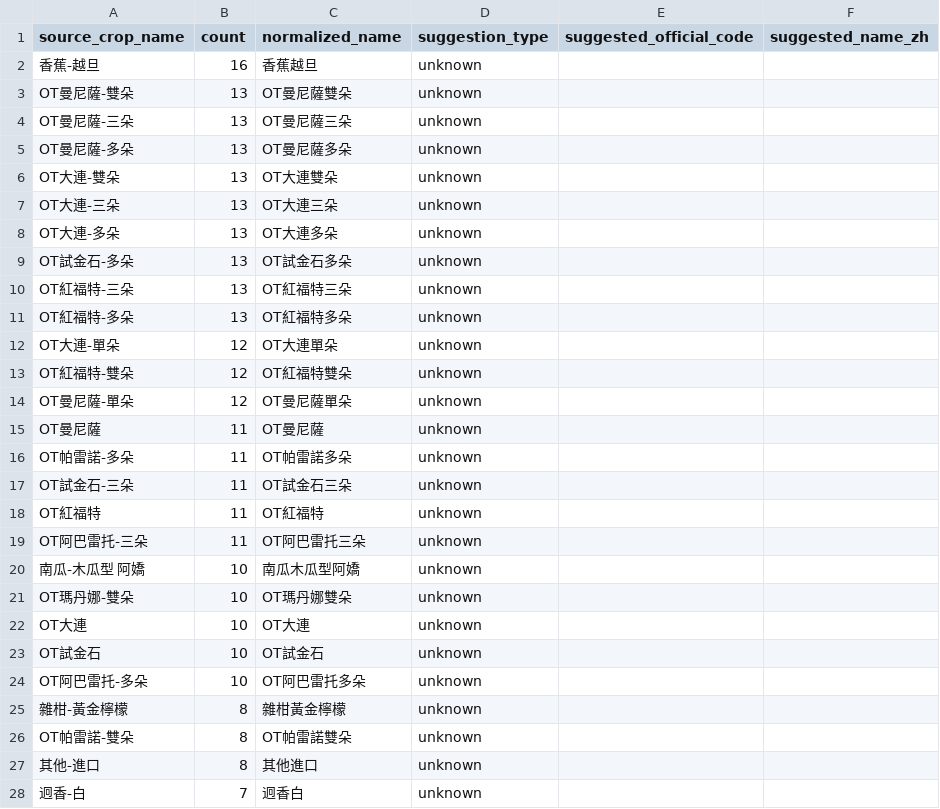
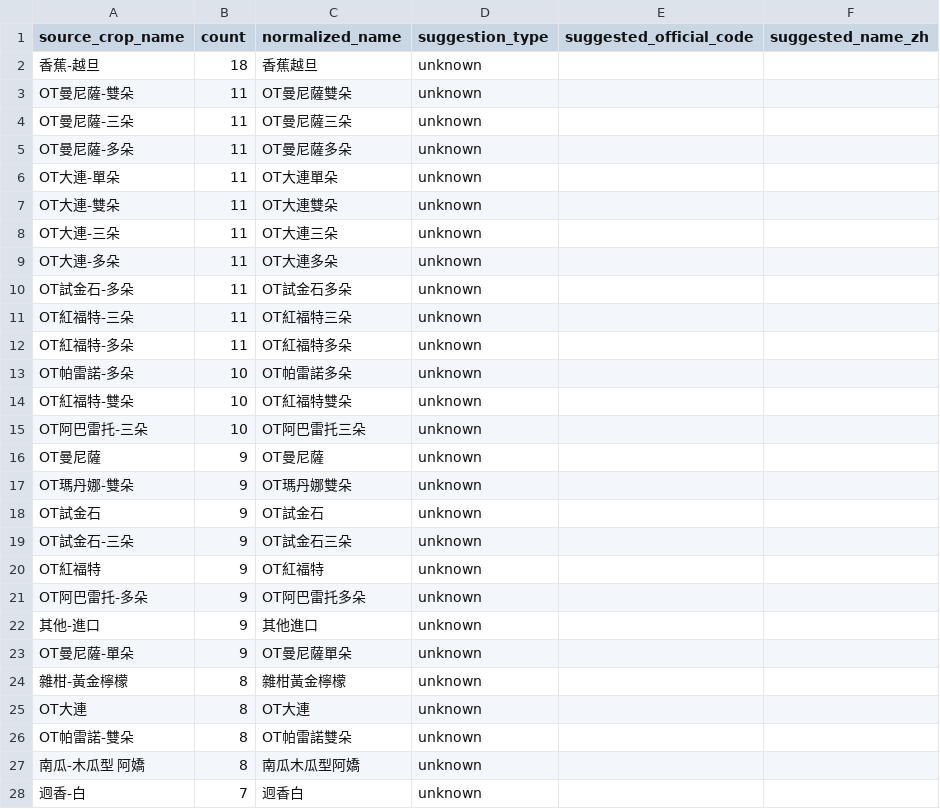
Before and after one commit to junborisproject0207-collab/vege-price-backend, a CSV file: output/unmatched_top_names.csv, drawn as a sheet; only a part is shown; the diff covers the shown part only.

```diff
--- a/output/unmatched_top_names.csv
+++ b/output/unmatched_top_names.csv
@@ -1,28 +1,28 @@
 source_crop_name,count,normalized_name,suggestion_type,suggested_official_code,suggested_name_zh
-香蕉-越旦,16,香蕉越旦,unknown,,
-OT曼尼薩-雙朵,13,OT曼尼薩雙朵,unknown,,
-OT曼尼薩-三朵,13,OT曼尼薩三朵,unknown,,
-OT曼尼薩-多朵,13,OT曼尼薩多朵,unknown,,
-OT大連-雙朵,13,OT大連雙朵,unknown,,
-OT大連-三朵,13,OT大連三朵,unknown,,
-OT大連-多朵,13,OT大連多朵,unknown,,
-OT試金石-多朵,13,OT試金石多朵,unknown,,
-OT紅福特-三朵,13,OT紅福特三朵,unknown,,
-OT紅福特-多朵,13,OT紅福特多朵,unknown,,
-OT大連-單朵,12,OT大連單朵,unknown,,
-OT紅福特-雙朵,12,OT紅福特雙朵,unknown,,
-OT曼尼薩-單朵,12,OT曼尼薩單朵,unknown,,
-OT曼尼薩,11,OT曼尼薩,unknown,,
-OT帕雷諾-多朵,11,OT帕雷諾多朵,unknown,,
-OT試金石-三朵,11,OT試金石三朵,unknown,,
-OT紅福特,11,OT紅福特,unknown,,
-OT阿巴雷托-三朵,11,OT阿巴雷托三朵,unknown,,
-南瓜-木瓜型 阿嬌,10,南瓜木瓜型阿嬌,unknown,,
-OT瑪丹娜-雙朵,10,OT瑪丹娜雙朵,unknown,,
-OT大連,10,OT大連,unknown,,
-OT試金石,10,OT試金石,unknown,,
-OT阿巴雷托-多朵,10,OT阿巴雷托多朵,unknown,,
+香蕉-越旦,18,香蕉越旦,unknown,,
+OT曼尼薩-雙朵,11,OT曼尼薩雙朵,unknown,,
+OT曼尼薩-三朵,11,OT曼尼薩三朵,unknown,,
+OT曼尼薩-多朵,11,OT曼尼薩多朵,unknown,,
+OT大連-單朵,11,OT大連單朵,unknown,,
+OT大連-雙朵,11,OT大連雙朵,unknown,,
+OT大連-三朵,11,OT大連三朵,unknown,,
+OT大連-多朵,11,OT大連多朵,unknown,,
+OT試金石-多朵,11,OT試金石多朵,unknown,,
+OT紅福特-三朵,11,OT紅福特三朵,unknown,,
+OT紅福特-多朵,11,OT紅福特多朵,unknown,,
+OT帕雷諾-多朵,10,OT帕雷諾多朵,unknown,,
+OT紅福特-雙朵,10,OT紅福特雙朵,unknown,,
+OT阿巴雷托-三朵,10,OT阿巴雷托三朵,unknown,,
+OT曼尼薩,9,OT曼尼薩,unknown,,
+OT瑪丹娜-雙朵,9,OT瑪丹娜雙朵,unknown,,
+OT試金石,9,OT試金石,unknown,,
+OT試金石-三朵,9,OT試金石三朵,unknown,,
+OT紅福特,9,OT紅福特,unknown,,
+OT阿巴雷托-多朵,9,OT阿巴雷托多朵,unknown,,
+其他-進口,9,其他進口,unknown,,
+OT曼尼薩-單朵,9,OT曼尼薩單朵,unknown,,
 雜柑-黃金檸檬,8,雜柑黃金檸檬,unknown,,
+OT大連,8,OT大連,unknown,,
 OT帕雷諾-雙朵,8,OT帕雷諾雙朵,unknown,,
-其他-進口,8,其他進口,unknown,,
+南瓜-木瓜型 阿嬌,8,南瓜木瓜型阿嬌,unknown,,
 迥香-白,7,迥香白,unknown,,
```
Also changed, not shown: 11 added rows, 11 removed rows, 2 moved rows and 4 edited cells elsewhere in this file, output/unmatched_price_items.csv, output/unmatched_top_codes.csv, 9 other files.
